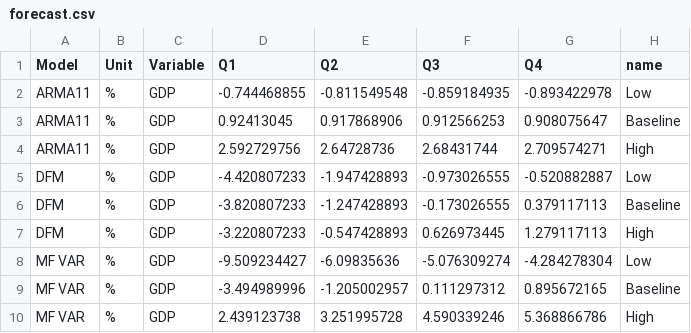
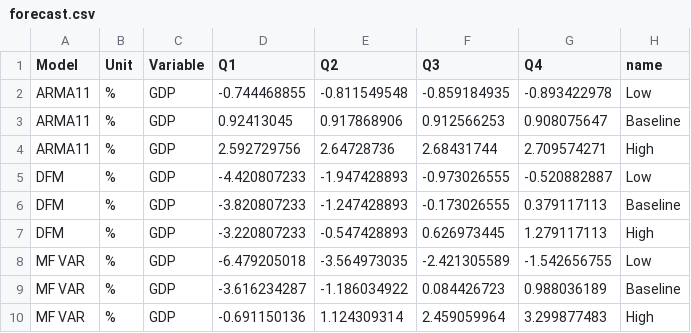
Before and after one commit to daniel-kasabov/dash, a CSV file: forecast.csv, drawn as a sheet.

Commit message:
Add files via upload

```diff
--- a/forecast.csv
+++ b/forecast.csv
@@ -7,4 +7,4 @@ DFM,%,GDP,-3.820807233,-1.247428893,-0.173026555,0.379117113,Baseline
 DFM,%,GDP,-3.220807233,-0.547428893,0.626973445,1.279117113,High
-MF VAR,%,GDP,-9.509234427,-6.09835636,-5.076309274,-4.284278304,Low
-MF VAR,%,GDP,-3.494989996,-1.205002957,0.111297312,0.895672165,Baseline
-MF VAR,%,GDP,2.439123738,3.251995728,4.590339246,5.368866786,High
+MF VAR,%,GDP,-6.479205018,-3.564973035,-2.421305589,-1.542656755,Low
+MF VAR,%,GDP,-3.616234287,-1.186034922,0.084426723,0.988036189,Baseline
+MF VAR,%,GDP,-0.691150136,1.124309314,2.459059964,3.299877483,High
```
